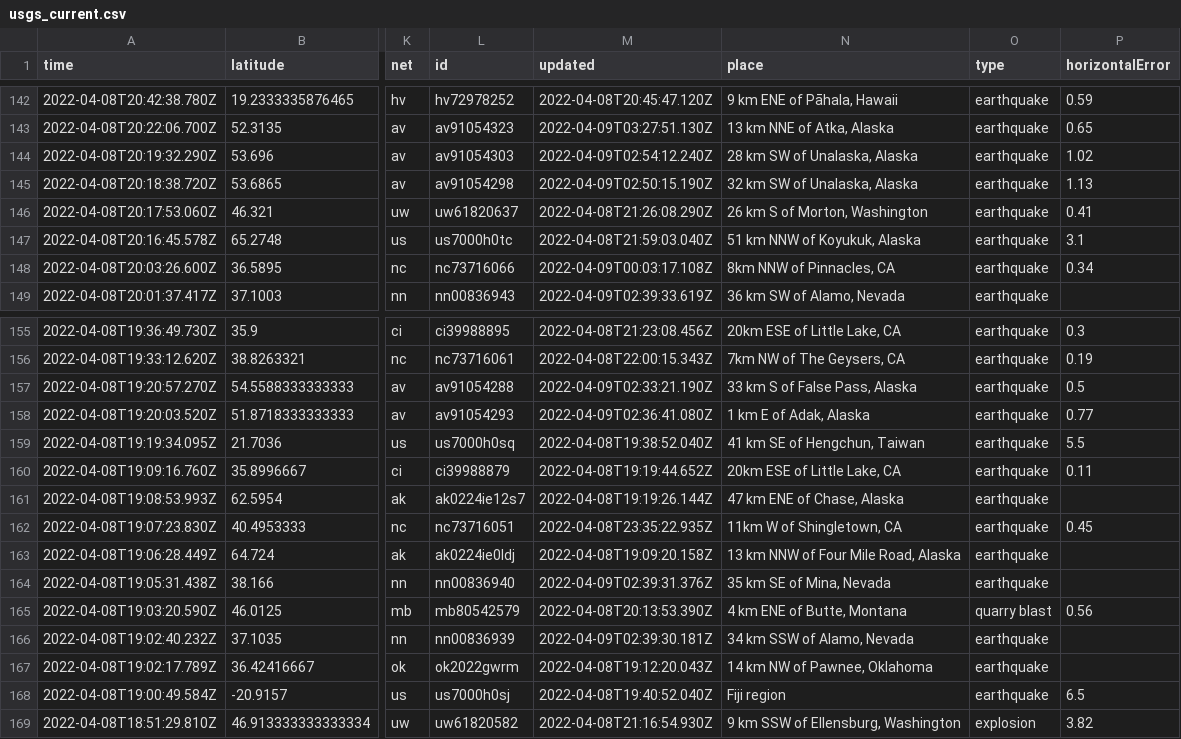
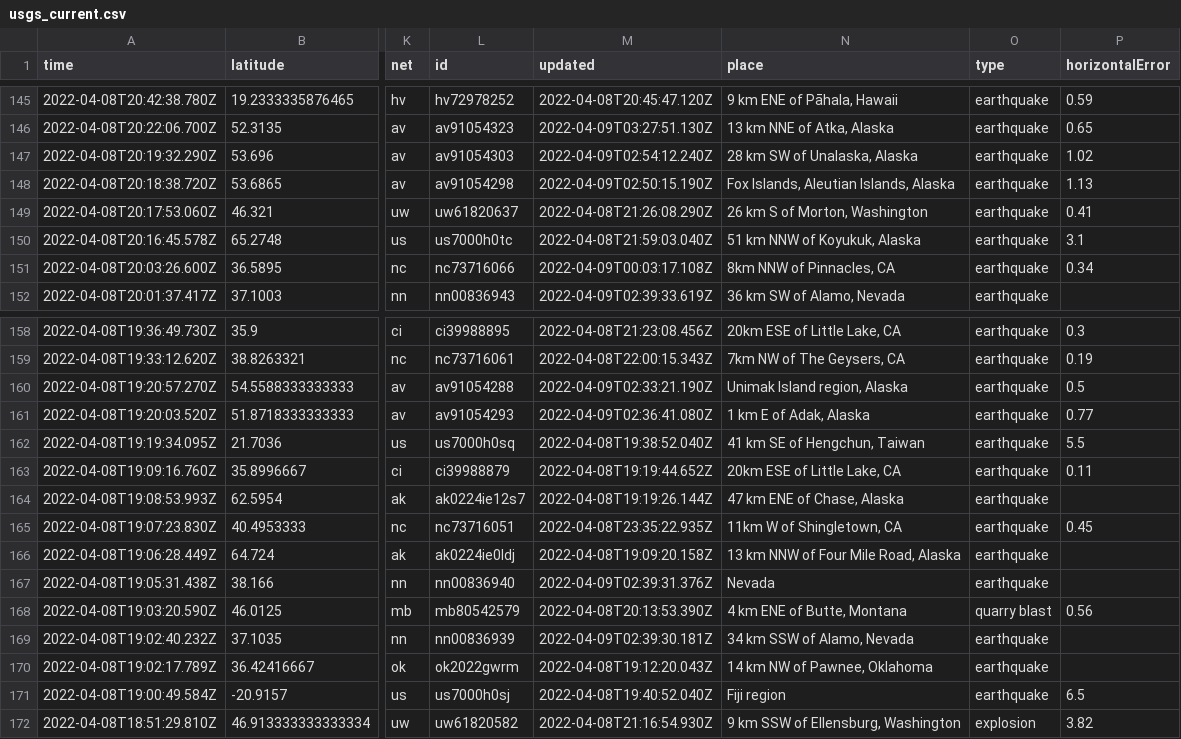
Before and after one commit to jemmastephenson/my-data-robot, a CSV file: usgs_current.csv, drawn as a sheet; only a part is shown, gaps mark what is left out; addresses are those after the commit; the diff covers the shown part only; the diff names each change by its address in the sheet, - before the commit and + after, or states it on an @@ line.

```diff
--- a/usgs_current.csv
+++ b/usgs_current.csv
-N148 (place): 32 km SW of Unalaska, Alaska
+N148 (place): Fox Islands, Aleutian Islands, Alaska
-N160 (place): 33 km S of False Pass, Alaska
+N160 (place): Unimak Island region, Alaska
-N167 (place): 35 km SE of Mina, Nevada
+N167 (place): Nevada
```
Also changed, not shown: 3 added rows, 3 removed rows and 13 edited cells elsewhere in this file.
